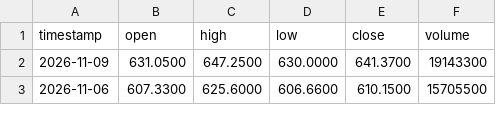
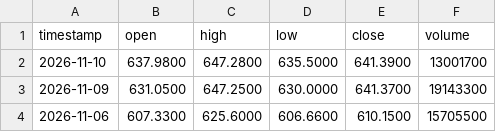
Before and after one commit to gab00/lehrgeld-kurse, a CSV file: data/META.csv, drawn as a sheet; only a part is shown.

```diff
--- a/data/META.csv
+++ b/data/META.csv
@@ -1,2 +1,3 @@
 timestamp,open,high,low,close,volume
+2026-11-10,637.9800,647.2800,635.5000,641.3900,13001700
 2026-11-09,631.0500,647.2500,630.0000,641.3700,19143300
```
Also changed, not shown: data/ABBV.csv, data/extra/EURUSD.csv, 2 other files.
